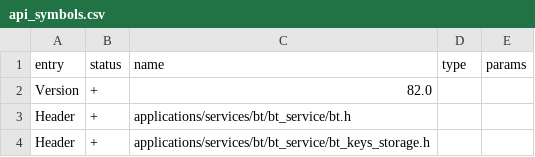
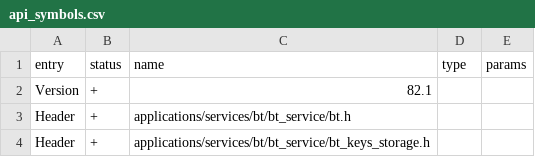
Before and after one commit to flipperdevices/flipperzero-firmware, a CSV file: targets/f18/api_symbols.csv, drawn as a sheet; only a part is shown.

```diff
--- a/targets/f18/api_symbols.csv
+++ b/targets/f18/api_symbols.csv
@@ -1,3 +1,3 @@
 entry,status,name,type,params
-Version,+,82.0,,
+Version,+,82.1,,
 Header,+,applications/services/bt/bt_service/bt.h,,
```
Also changed, not shown: targets/f7/api_symbols.csv, 4 other files.
